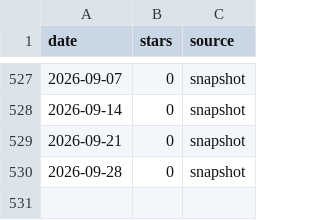
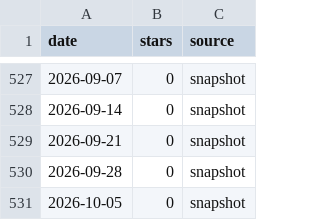
Before and after one commit to xwarth/fredy, a CSV file: doc/star-history/star-history.csv, drawn as a sheet; only a part is shown, gaps mark what is left out.

```diff
--- a/doc/star-history/star-history.csv
+++ b/doc/star-history/star-history.csv
@@ -530 +530,2 @@ date,stars,source
 2026-09-28,0,snapshot
+2026-10-05,0,snapshot
```
Also changed, not shown: 2 other files.
